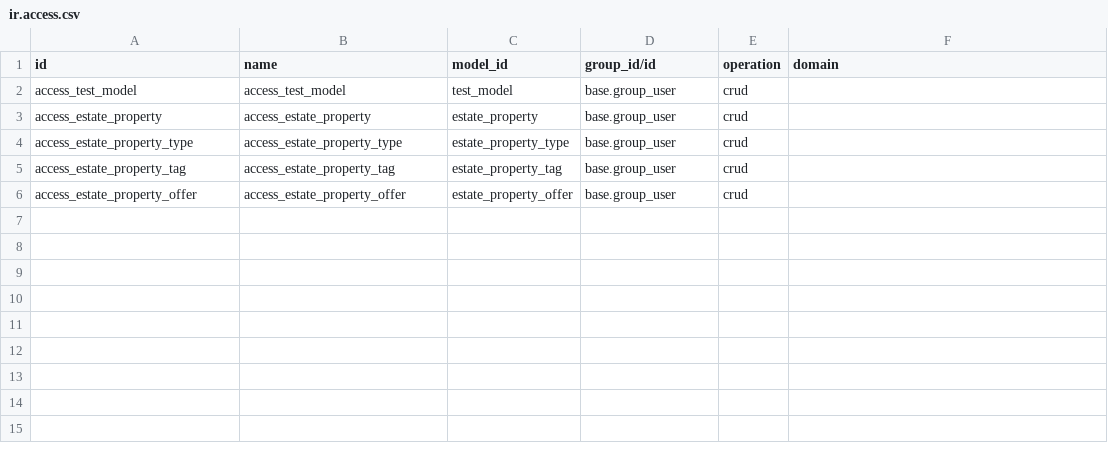
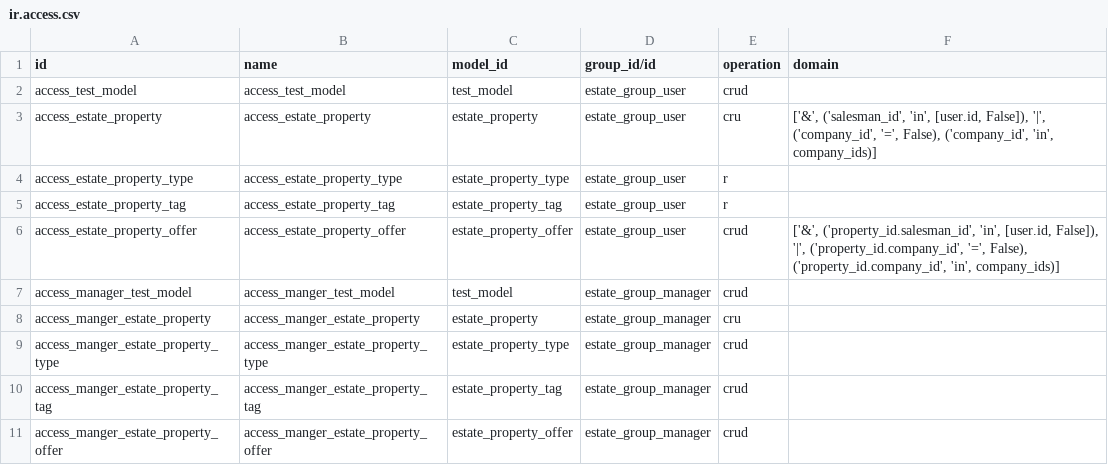
Before and after one commit to odoo/tutorials, a CSV file: estate/security/ir.access.csv, drawn as a sheet.

Commit message:
[IMP] estate: Restrict access to data

```diff
--- a/estate/security/ir.access.csv
+++ b/estate/security/ir.access.csv
@@ -1,6 +1,11 @@
 id,name,model_id,group_id/id,operation,domain
-access_test_model,access_test_model,test_model,base.group_user,crud,
-access_estate_property,access_estate_property,estate_property,base.group_user,crud,
-access_estate_property_type,access_estate_property_type,estate_property_type,base.group_user,crud,
-access_estate_property_tag,access_estate_property_tag,estate_property_tag,base.group_user,crud,
-access_estate_property_offer,access_estate_property_offer,estate_property_offer,base.group_user,crud,
+access_test_model,access_test_model,test_model,estate_group_user,crud,
+access_estate_property,access_estate_property,estate_property,estate_group_user,cru,"['&', ('salesman_id', 'in', [user.id, False]), '|', ('company_id', '=', False), ('company_id', 'in', company_ids)]"
+access_estate_property_type,access_estate_property_type,estate_property_type,estate_group_user,r,
+access_estate_property_tag,access_estate_property_tag,estate_property_tag,estate_group_user,r,
+access_estate_property_offer,access_estate_property_offer,estate_property_offer,estate_group_user,crud,"['&', ('property_id.salesman_id', 'in', [user.id, False]), '|', ('property_id.company_id', '=', False), ('property_id.company_id', 'in', company_ids)]"
+access_manager_test_model,access_manger_test_model,test_model,estate_group_manager,crud,
+access_manger_estate_property,access_manger_estate_property,estate_property,estate_group_manager,cru,
+access_manger_estate_property_type,access_manger_estate_property_type,estate_property_type,estate_group_manager,crud,
+access_manger_estate_property_tag,access_manger_estate_property_tag,estate_property_tag,estate_group_manager,crud,
+access_manger_estate_property_offer,access_manger_estate_property_offer,estate_property_offer,estate_group_manager,crud,
```
Also changed, not shown: 6 other files.
